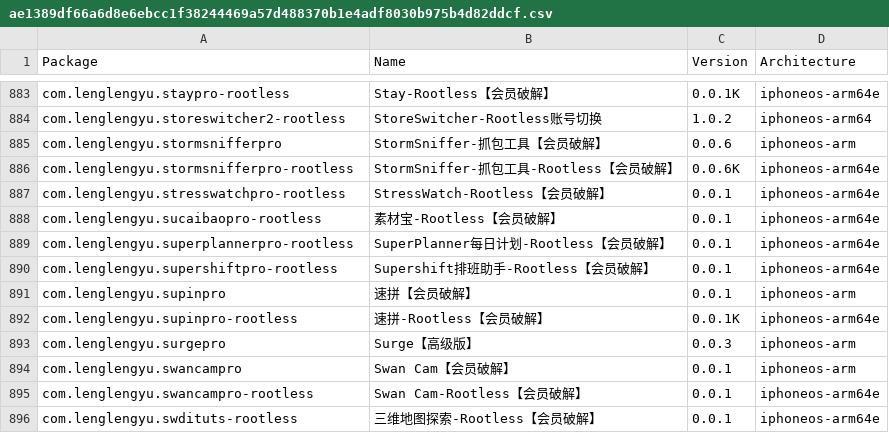
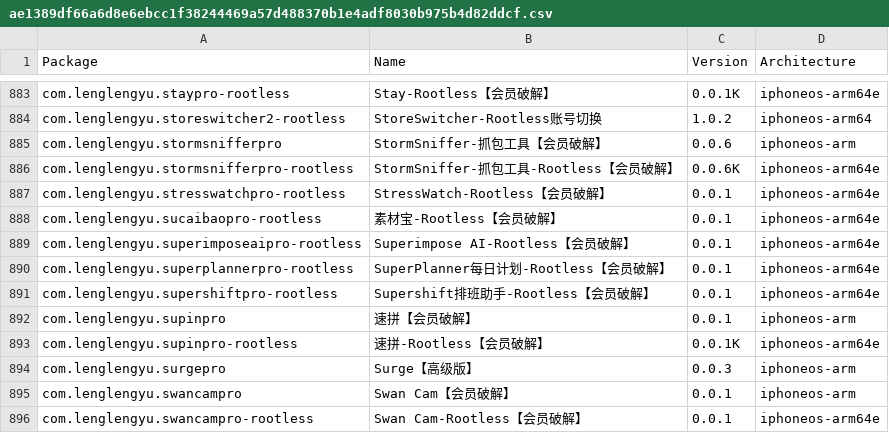
Before and after one commit to TrollStoreX/crc_bark, a CSV file: Library/Caches/com.nan.crc/ae1389df66a6d8e6ebcc1f38244469a57d488370b1e4adf8030b975b4d82ddcf.csv, drawn as a sheet; only a part is shown, gaps mark what is left out; the shorter side is filled out with more unchanged rows; the diff names each change by its address in the sheet, - before the commit and + after, or states it on an @@ line.

```diff
--- a/Library/Caches/com.nan.crc/ae1389df66a6d8e6ebcc1f38244469a57d488370b1e4adf8030b975b4d82ddcf.csv
+++ b/Library/Caches/com.nan.crc/ae1389df66a6d8e6ebcc1f38244469a57d488370b1e4adf8030b975b4d82ddcf.csv
+row 889: com.lenglengyu.superimposeaipro-rootless | Superimpose AI-Rootless【会员破解】 | 0.0.1 | iphoneos-arm64e
```
